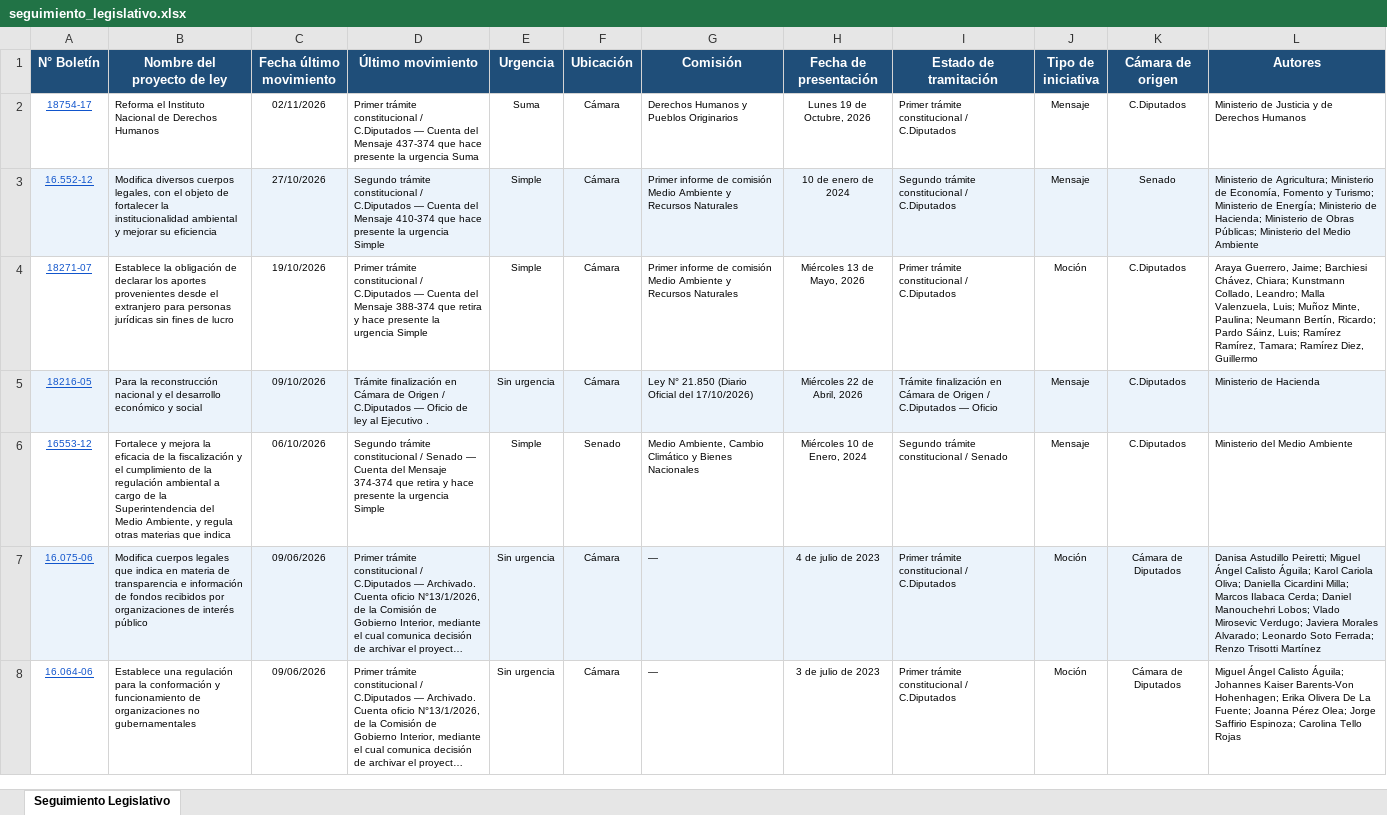
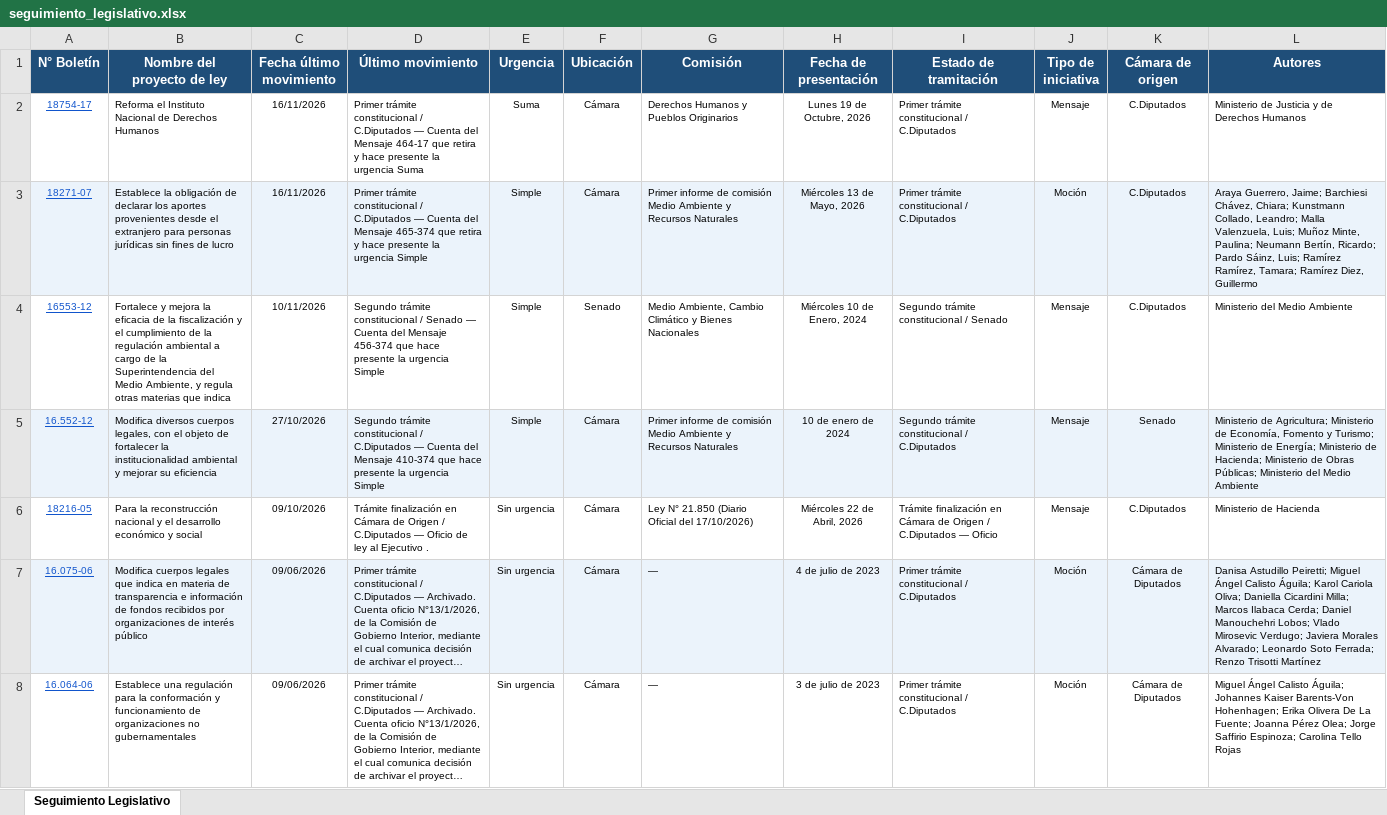
Before and after one commit to franjarojas/seguimiento-legislativo, an Excel workbook: seguimiento_legislativo.xlsx, sheet Seguimiento Legislativo, drawn as a sheet; only a part is shown; long unchanged cells end in …; values as stored, in another font and other column widths than the file's, no borders; removed rows and columns are numbered as before the commit, all else as after; the diff names each change by its address in the sheet, - before the commit and + after, or states it on an @@ line.

```diff
--- a/seguimiento_legislativo.xlsx (sheet Seguimiento Legislativo)
+++ b/seguimiento_legislativo.xlsx (sheet Seguimiento Legislativo)
-C2 (Fecha último movimiento): 02/11/2026
+C2 (Fecha último movimiento): 16/11/2026
-D2 (Último movimiento): …del Mensaje 437-374 que hace presente…
+D2 (Último movimiento): …del Mensaje 464-17 que retira y hace presente…
+row 3: 18271-07 | Establece la obligación de declarar los aportes provenientes desde el extranjero para personas jurídicas sin fines de lucro | 16/11/2026 | Primer trámite constitucional / C.Diputados — Cuenta del Mensaje 465-374 que retira y hace presente la urgencia Simple | Simple | Cámara | Primer informe de comisión Medio Ambiente y Recursos Naturales | Miércoles 13 de Mayo, 2026 | Primer trámite constitucional / C.Diputados | Moción | C.Diputados | Araya Guerrero, Jaime; Barchiesi Chávez, Chiara; Kunstmann Collado, Leandro; Malla Valenzuela, Luis; Muñoz Minte, Paulina; Neumann Bertín, Ricardo; Pardo Sáinz, Luis; Ramírez Ramírez, Tamara; Ramírez Diez, Guillermo
+row 4: 16553-12 | Fortalece y mejora la eficacia de la fiscalización y el cumplimiento de la regulación ambiental a cargo de la Superintendencia del Medio Ambiente, y regula otras materias que indica | 10/11/2026 | Segundo trámite constitucional / Senado — Cuenta del Mensaje 456-374 que hace presente la urgencia Simple | Simple | Senado | Medio Ambiente, Cambio Climático y Bienes Nacionales | Miércoles 10 de Enero, 2024 | Segundo trámite constitucional / Senado | Mensaje | C.Diputados | Ministerio del Medio Ambiente
-row 4: 18271-07 | Establece la obligación de declarar los aportes provenientes desde el extranjero para personas jurídicas sin fines de lucro | 19/10/2026 | Primer trámite constitucional / C.Diputados — Cuenta del Mensaje 388-374 que retira y hace presente la urgencia Simple | Simple | Cámara | Primer informe de comisión Medio Ambiente y Recursos Naturales | Miércoles 13 de Mayo, 2026 | Primer trámite constitucional / C.Diputados | Moción | C.Diputados | Araya Guerrero, Jaime; Barchiesi Chávez, Chiara; Kunstmann Collado, Leandro; Malla Valenzuela, Luis; Muñoz Minte, Paulina; Neumann Bertín, Ricardo; Pardo Sáinz, Luis; Ramírez Ramírez, Tamara; Ramírez Diez, Guillermo
-A6:L6 fill: #EBF3FB
+A6:L6 fill: none
-row 6: 16553-12 | Fortalece y mejora la eficacia de la fiscalización y el cumplimiento de la regulación ambiental a cargo de la Superintendencia del Medio Ambiente, y regula otras materias que indica | 06/10/2026 | Segundo trámite constitucional / Senado — Cuenta del Mensaje 374-374 que retira y hace presente la urgencia Simple | Simple | Senado | Medio Ambiente, Cambio Climático y Bienes Nacionales | Miércoles 10 de Enero, 2024 | Segundo trámite constitucional / Senado | Mensaje | C.Diputados | Ministerio del Medio Ambiente
```
Also changed, not shown: 1 other file.
